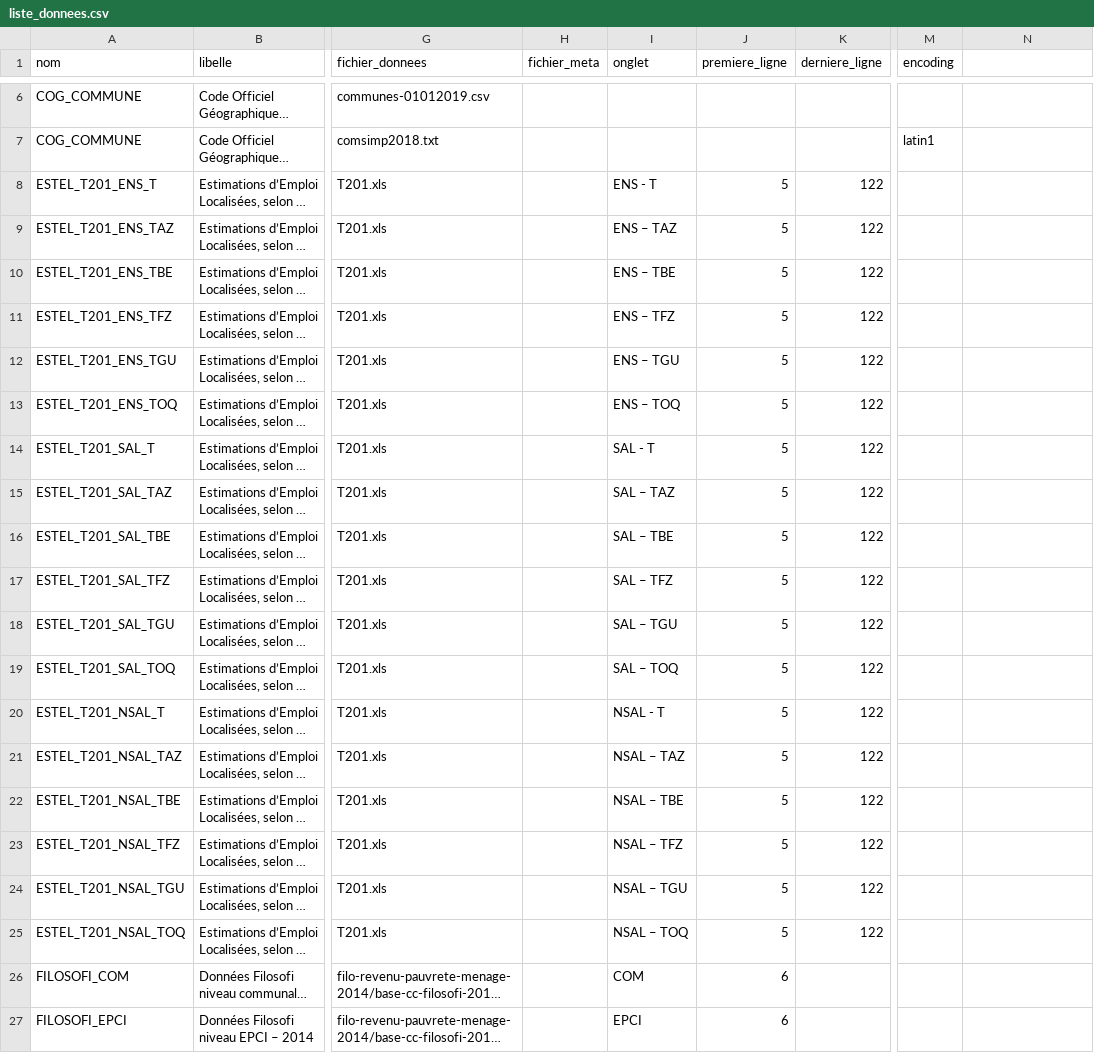
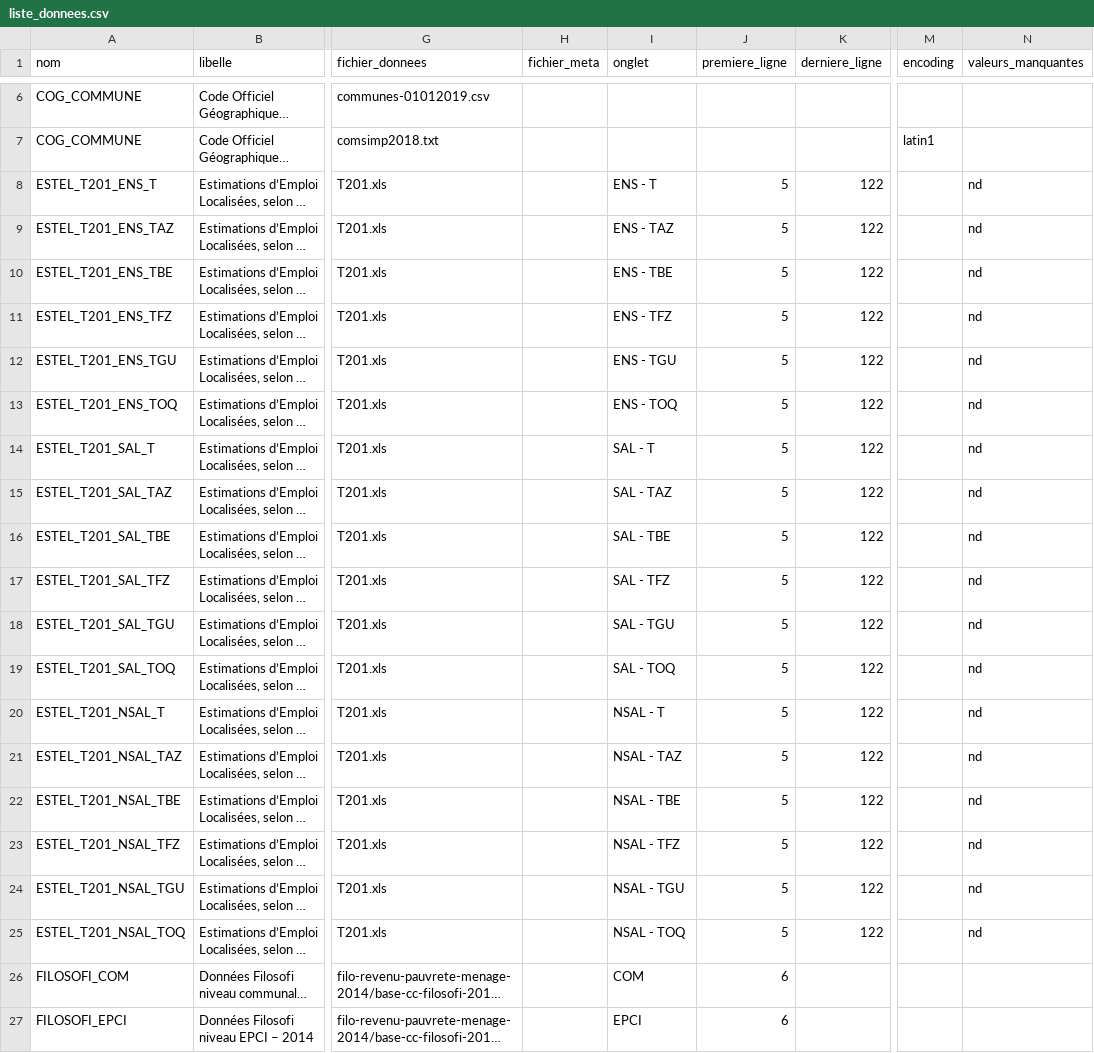
Before and after one commit to InseeFrLab/DoReMIFaSol, a CSV file: data-raw/liste_donnees.csv, drawn as a sheet; only a part is shown, gaps mark what is left out; long unchanged cells end in …; the diff names each change by its address in the sheet, - before the commit and + after, or states it on an @@ line.

Commit message:
Ajout colonne valeur_manquante

```diff
--- a/data-raw/liste_donnees.csv
+++ b/data-raw/liste_donnees.csv
-N1: (empty)
+N1: valeurs_manquantes
-N8:N25 (valeurs_manquantes): (empty)
+N8:N25 (valeurs_manquantes): nd
-I9 (onglet): ENS – TAZ
+I9 (onglet): ENS - TAZ
-I10 (onglet): ENS – TBE
+I10 (onglet): ENS - TBE
-I11 (onglet): ENS – TFZ
+I11 (onglet): ENS - TFZ
-I12 (onglet): ENS – TGU
+I12 (onglet): ENS - TGU
-I13 (onglet): ENS – TOQ
+I13 (onglet): ENS - TOQ
-I15 (onglet): SAL – TAZ
+I15 (onglet): SAL - TAZ
-I16 (onglet): SAL – TBE
+I16 (onglet): SAL - TBE
-I17 (onglet): SAL – TFZ
+I17 (onglet): SAL - TFZ
-I18 (onglet): SAL – TGU
+I18 (onglet): SAL - TGU
-I19 (onglet): SAL – TOQ
+I19 (onglet): SAL - TOQ
-I21 (onglet): NSAL – TAZ
+I21 (onglet): NSAL - TAZ
-I22 (onglet): NSAL – TBE
+I22 (onglet): NSAL - TBE
-I23 (onglet): NSAL – TFZ
+I23 (onglet): NSAL - TFZ
-I24 (onglet): NSAL – TGU
+I24 (onglet): NSAL - TGU
-I25 (onglet): NSAL – TOQ
+I25 (onglet): NSAL - TOQ
```
Also changed, not shown: 3 other files.
